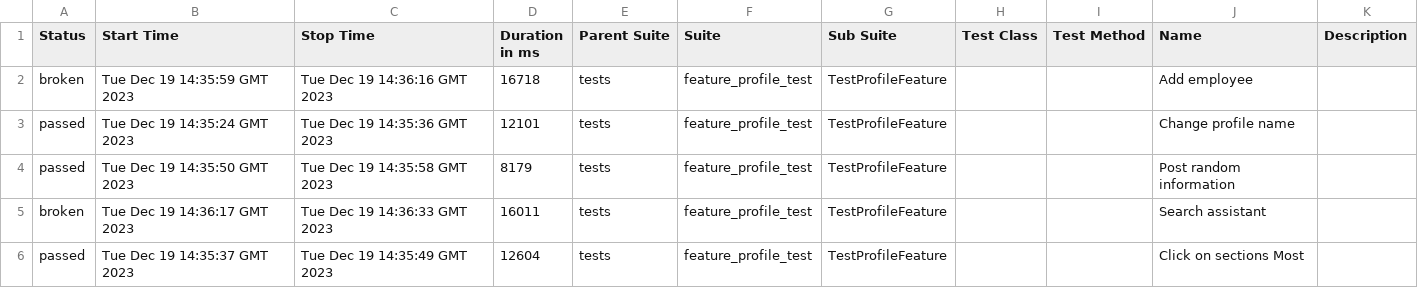
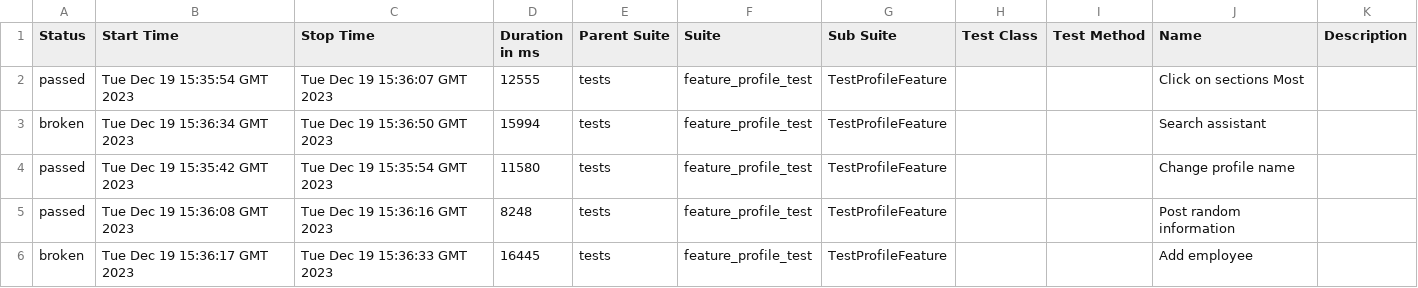
Before and after one commit to Roman1599/petrov-main, a CSV file: data/suites.csv, drawn as a sheet.

```diff
--- a/data/suites.csv
+++ b/data/suites.csv
@@ -1,6 +1,6 @@
 "Status","Start Time","Stop Time","Duration in ms","Parent Suite","Suite","Sub Suite","Test Class","Test Method","Name","Description"
-"broken","Tue Dec 19 14:35:59 GMT 2023","Tue Dec 19 14:36:16 GMT 2023","16718","tests","feature_profile_test","TestProfileFeature","","","Add employee",""
-"passed","Tue Dec 19 14:35:24 GMT 2023","Tue Dec 19 14:35:36 GMT 2023","12101","tests","feature_profile_test","TestProfileFeature","","","Change profile name",""
-"passed","Tue Dec 19 14:35:50 GMT 2023","Tue Dec 19 14:35:58 GMT 2023","8179","tests","feature_profile_test","TestProfileFeature","","","Post random information",""
-"broken","Tue Dec 19 14:36:17 GMT 2023","Tue Dec 19 14:36:33 GMT 2023","16011","tests","feature_profile_test","TestProfileFeature","","","Search assistant",""
-"passed","Tue Dec 19 14:35:37 GMT 2023","Tue Dec 19 14:35:49 GMT 2023","12604","tests","feature_profile_test","TestProfileFeature","","","Click on sections Most",""
+"passed","Tue Dec 19 15:35:54 GMT 2023","Tue Dec 19 15:36:07 GMT 2023","12555","tests","feature_profile_test","TestProfileFeature","","","Click on sections Most",""
+"broken","Tue Dec 19 15:36:34 GMT 2023","Tue Dec 19 15:36:50 GMT 2023","15994","tests","feature_profile_test","TestProfileFeature","","","Search assistant",""
+"passed","Tue Dec 19 15:35:42 GMT 2023","Tue Dec 19 15:35:54 GMT 2023","11580","tests","feature_profile_test","TestProfileFeature","","","Change profile name",""
+"passed","Tue Dec 19 15:36:08 GMT 2023","Tue Dec 19 15:36:16 GMT 2023","8248","tests","feature_profile_test","TestProfileFeature","","","Post random information",""
+"broken","Tue Dec 19 15:36:17 GMT 2023","Tue Dec 19 15:36:33 GMT 2023","16445","tests","feature_profile_test","TestProfileFeature","","","Add employee",""
```
Also changed, not shown: 33 other files.
